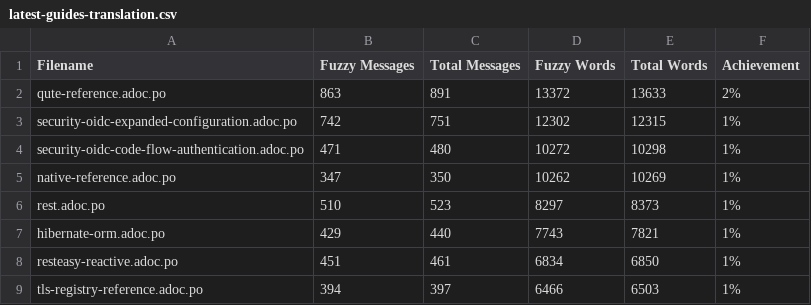
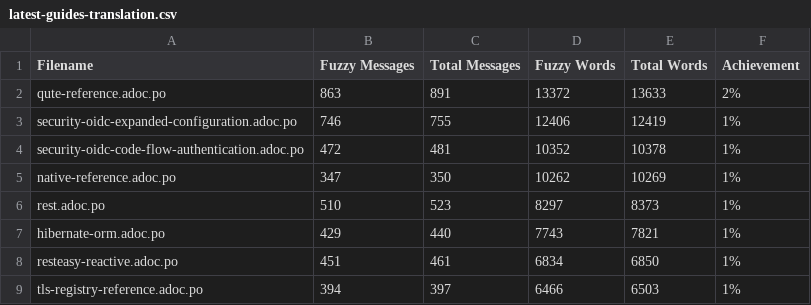
Before and after one commit to christianfernandesprofissional/pt.quarkus.io, a CSV file: l10n/stats/latest-guides-translation.csv, drawn as a sheet; only a part is shown.

```diff
--- a/l10n/stats/latest-guides-translation.csv
+++ b/l10n/stats/latest-guides-translation.csv
@@ -2,4 +2,4 @@ Filename, Fuzzy Messages, Total Messages, Fuzzy Words, Total Words, Achievement
 qute-reference.adoc.po, 863, 891, 13372, 13633, 2%
-security-oidc-expanded-configuration.adoc.po, 742, 751, 12302, 12315, 1%
-security-oidc-code-flow-authentication.adoc.po, 471, 480, 10272, 10298, 1%
+security-oidc-expanded-configuration.adoc.po, 746, 755, 12406, 12419, 1%
+security-oidc-code-flow-authentication.adoc.po, 472, 481, 10352, 10378, 1%
 native-reference.adoc.po, 347, 350, 10262, 10269, 1%
```
Also changed, not shown: l10n/stats/main-guides-translation.csv, l10n/stats/misc-translation.csv, 1 other file.
